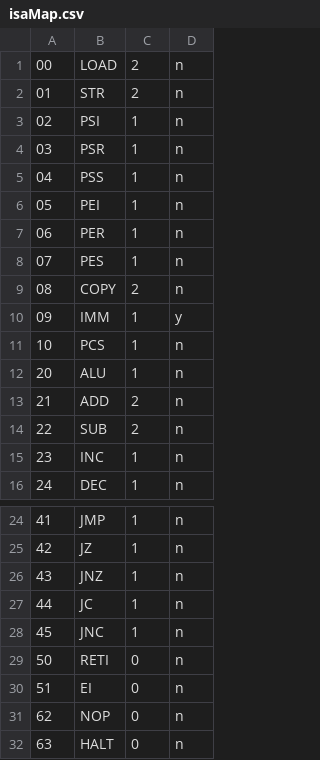
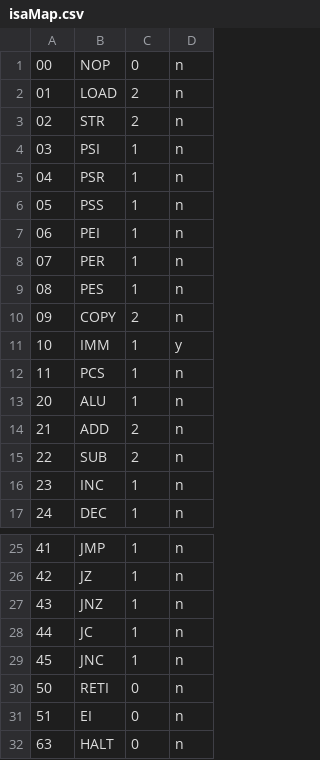
Before and after one commit to HridayKh/HK8, a CSV file: hk8/src/main/resources/isaMap.csv, drawn as a sheet; only a part is shown, gaps mark what is left out.

```diff
--- a/hk8/src/main/resources/isaMap.csv
+++ b/hk8/src/main/resources/isaMap.csv
@@ -1,12 +1,13 @@
-00,LOAD,2,n
-01,STR,2,n
-02,PSI,1,n
-03,PSR,1,n
-04,PSS,1,n
-05,PEI,1,n
-06,PER,1,n
-07,PES,1,n
-08,COPY,2,n
-09,IMM,1,y
-10,PCS,1,n
+00,NOP,0,n
+01,LOAD,2,n
+02,STR,2,n
+03,PSI,1,n
+04,PSR,1,n
+05,PSS,1,n
+06,PEI,1,n
+07,PER,1,n
+08,PES,1,n
+09,COPY,2,n
+10,IMM,1,y
+11,PCS,1,n
 20,ALU,1,n
@@ -30,3 +31,2 @@
 51,EI,0,n
-62,NOP,0,n
 63,HALT,0,n
```
Also changed, not shown: 14 other files.
